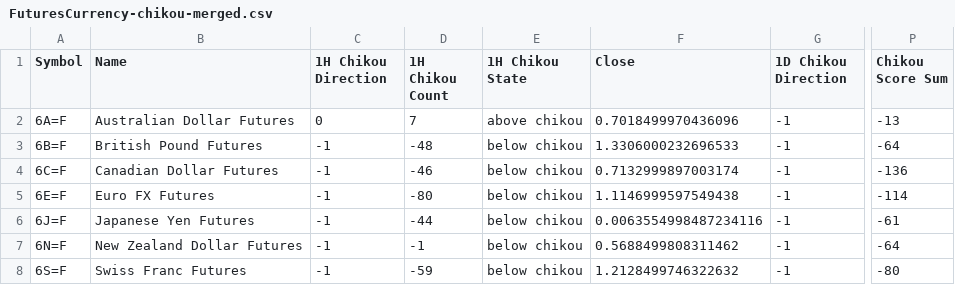
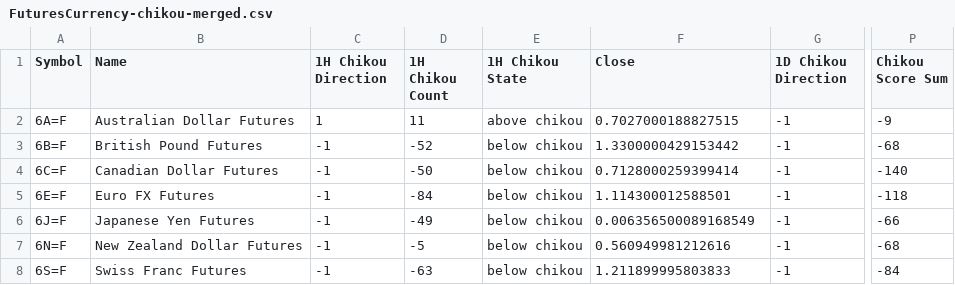
Before and after one commit to harryguiacorn/Ichimoku-Cloud-Signal-Python, a CSV file: output/sum/FuturesCurrency-chikou-merged.csv, drawn as a sheet; only a part is shown, gaps mark what is left out; the diff names each change by its address in the sheet, - before the commit and + after, or states it on an @@ line.

```diff
--- a/output/sum/FuturesCurrency-chikou-merged.csv
+++ b/output/sum/FuturesCurrency-chikou-merged.csv
-C2 (1H Chikou Direction): 0
+C2 (1H Chikou Direction): 1
-D2 (1H Chikou Count): 7
+D2 (1H Chikou Count): 11
-F2 (Close): 0.7018499970436096
+F2 (Close): 0.7027000188827515
-P2 (Chikou Score Sum): -13
+P2 (Chikou Score Sum): -9
-D3 (1H Chikou Count): -48
+D3 (1H Chikou Count): -52
-F3 (Close): 1.3306000232696533
+F3 (Close): 1.3300000429153442
-P3 (Chikou Score Sum): -64
+P3 (Chikou Score Sum): -68
-D4 (1H Chikou Count): -46
+D4 (1H Chikou Count): -50
-F4 (Close): 0.7132999897003174
+F4 (Close): 0.7128000259399414
-P4 (Chikou Score Sum): -136
+P4 (Chikou Score Sum): -140
-D5 (1H Chikou Count): -80
+D5 (1H Chikou Count): -84
-F5 (Close): 1.1146999597549438
+F5 (Close): 1.114300012588501
-P5 (Chikou Score Sum): -114
+P5 (Chikou Score Sum): -118
-D6 (1H Chikou Count): -44
+D6 (1H Chikou Count): -49
-F6 (Close): 0.0063554998487234116
+F6 (Close): 0.006356500089168549
-P6 (Chikou Score Sum): -61
+P6 (Chikou Score Sum): -66
-D7 (1H Chikou Count): -1
+D7 (1H Chikou Count): -5
-F7 (Close): 0.5688499808311462
+F7 (Close): 0.560949981212616
-P7 (Chikou Score Sum): -64
+P7 (Chikou Score Sum): -68
-D8 (1H Chikou Count): -59
+D8 (1H Chikou Count): -63
-F8 (Close): 1.2128499746322632
+F8 (Close): 1.211899995803833
-P8 (Chikou Score Sum): -80
+P8 (Chikou Score Sum): -84
```
Also changed, not shown: output/sum/FuturesCurrency-sum-cloud-tkx-merged.csv, 5 other files.
